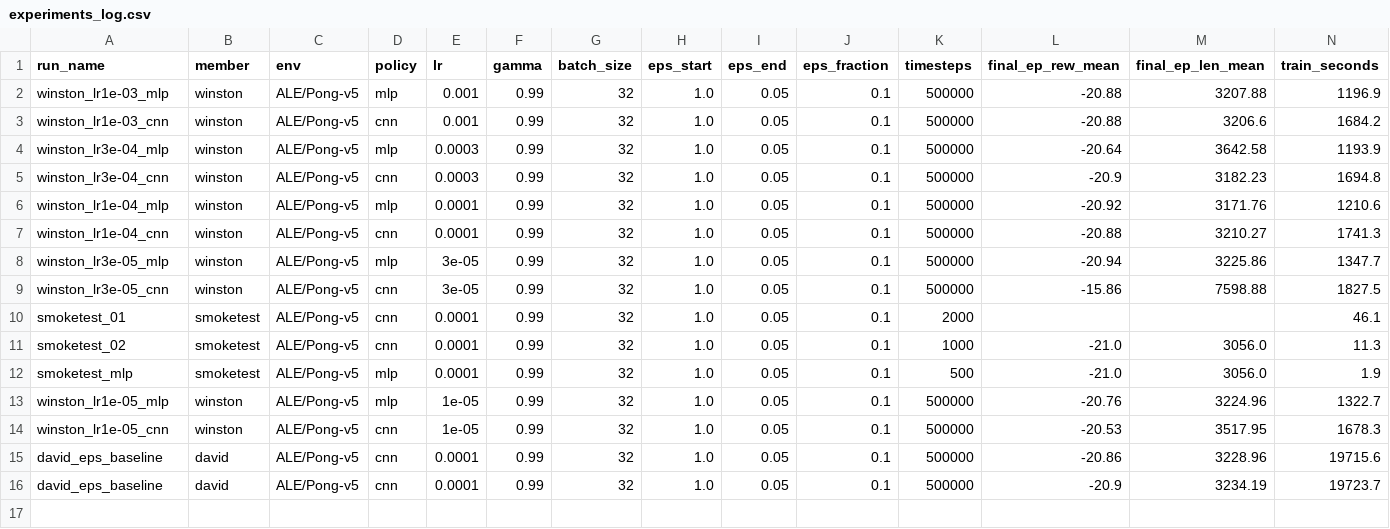
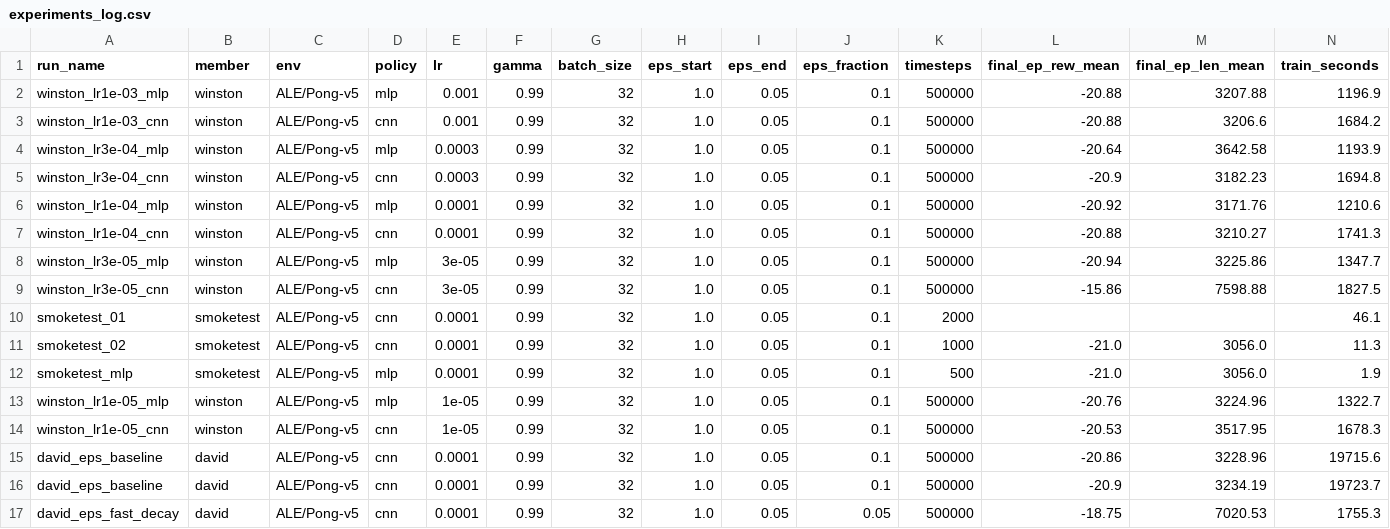
Before and after one commit to davidbirenzi/Deep-Q-Learning, a CSV file: experiments_log.csv, drawn as a sheet; only a part is shown; rows hold the shown columns only; the diff names each change by its address in the sheet, - before the commit and + after, or states it on an @@ line.

Commit message:
Add david epsilon schedule experiments

```diff
--- a/experiments_log.csv
+++ b/experiments_log.csv
+row 17: david_eps_fast_decay | david | ALE/Pong-v5 | cnn | 0.0001 | 0.99 | 32 | 1.0 | 0.05 | 0.05 | 500000 | -18.75 | 7020.53 | 1755.3
```
